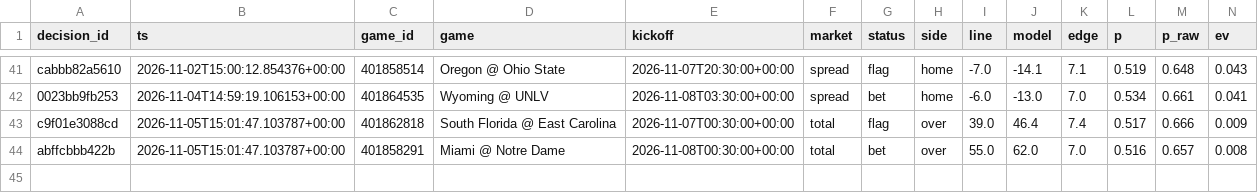
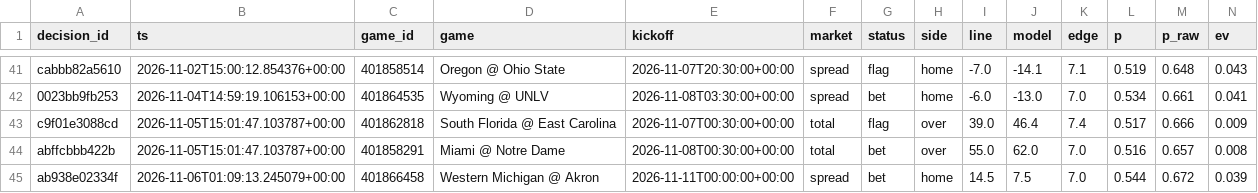
Before and after one commit to trojar1234/college-picks, a CSV file: data/decisions.csv, drawn as a sheet; only a part is shown, gaps mark what is left out; rows hold the shown columns only; the diff names each change by its address in the sheet, - before the commit and + after, or states it on an @@ line.

Commit message:
Model update 2026-11-06T01:09Z

```diff
--- a/data/decisions.csv
+++ b/data/decisions.csv
+row 45: ab938e02334f | 2026-11-06T01:09:13.245079+00:00 | 401866458 | Western Michigan @ Akron | 2026-11-11T00:00:00+00:00 | spread | bet | home | 14.5 | 7.5 | 7.0 | 0.544 | 0.672 | 0.039
```
Also changed, not shown: docs/decisions.csv, 14 other files.
